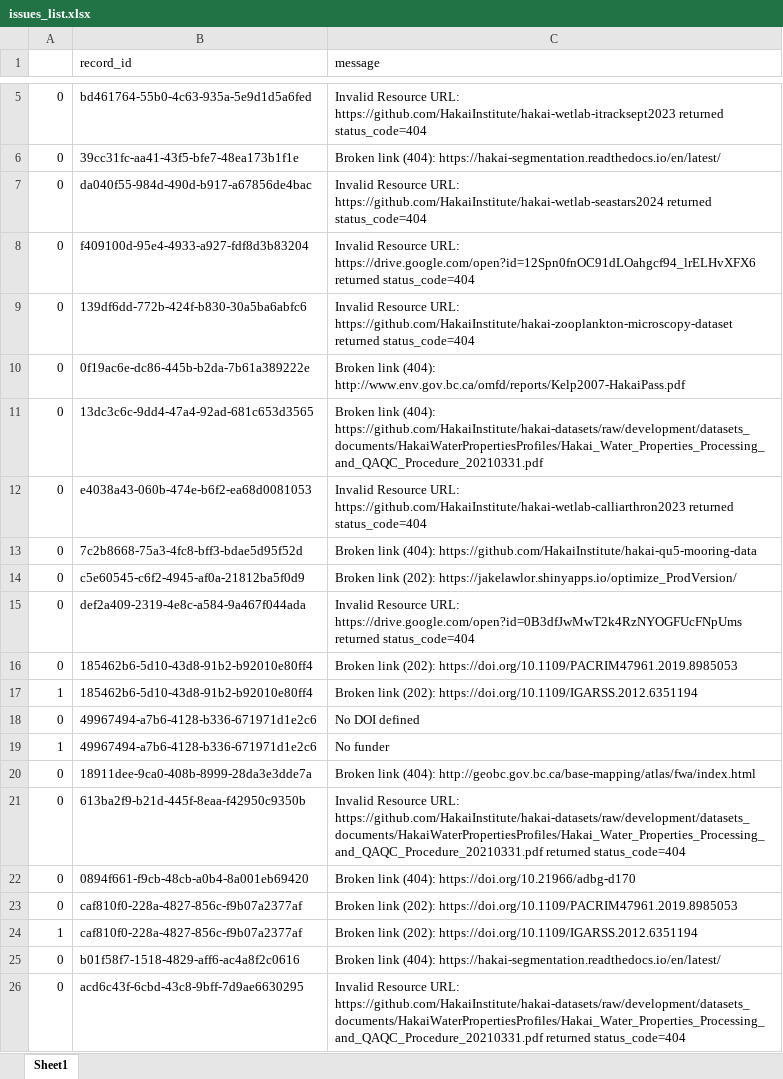
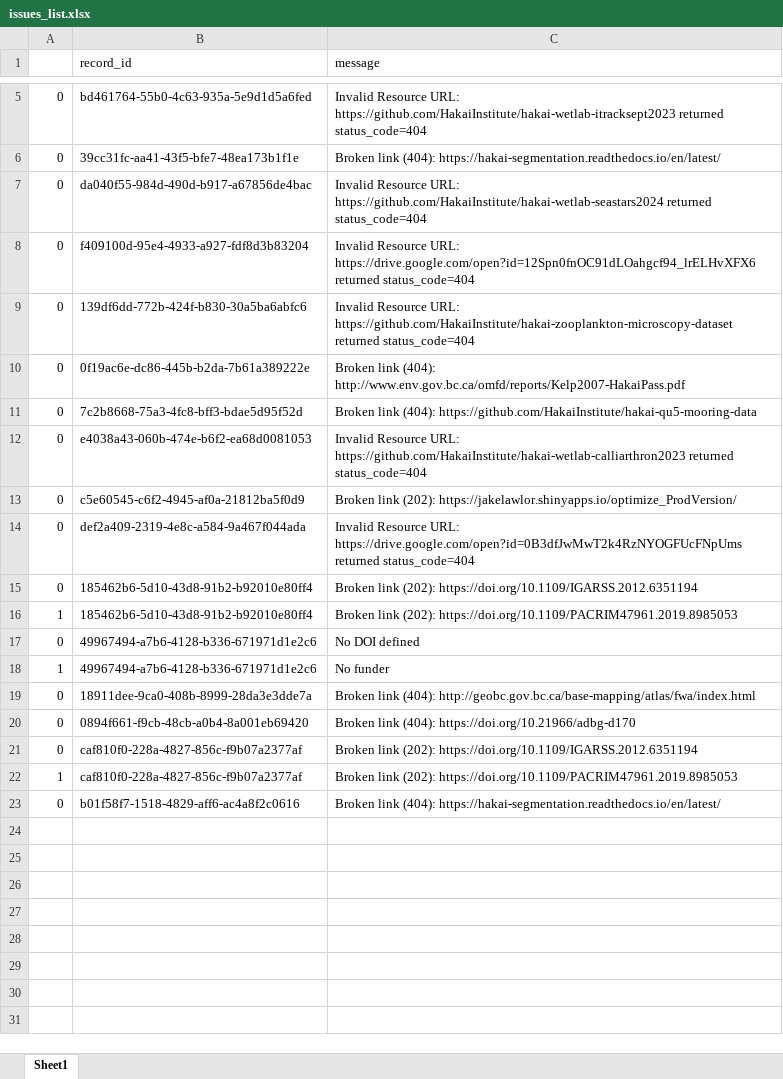
Before and after one commit to HakaiInstitute/hakai-ckan-records-checks, an Excel workbook: docs/issues_list.xlsx, sheet Sheet1, drawn as a sheet; only a part is shown, gaps mark what is left out; values as stored, in another font and other column widths than the file's, no borders; removed rows and columns are numbered as before the commit, all else as after; the diff names each change by its address in the sheet, - before the commit and + after, or states it on an @@ line.

```diff
--- a/docs/issues_list.xlsx (sheet Sheet1)
+++ b/docs/issues_list.xlsx (sheet Sheet1)
-B11 (record_id): 13dc3c6c-9dd4-47a4-92ad-681c653d3565
+B11 (record_id): 7c2b8668-75a3-4fc8-bff3-bdae5d95f52d
-C11 (message): …link (404): https://github.com/HakaiInstitute/hakai-datasets/raw/development/datasets_documents/HakaiWaterPropertiesProfiles/Hakai_Water_Properties_Processing_and_QAQC_Procedure_20210331.pdf
+C11 (message): …link (404): https://github.com/HakaiInstitute/hakai-qu5-mooring-data
-row 13: 0 | 7c2b8668-75a3-4fc8-bff3-bdae5d95f52d | Broken link (404): https://github.com/HakaiInstitute/hakai-qu5-mooring-data
-C15 (message): …link (202): https://doi.org/10.1109/PACRIM47961.2019.8985053
+C15 (message): …link (202): https://doi.org/10.1109/IGARSS.2012.6351194
-C16 (message): …link (202): https://doi.org/10.1109/IGARSS.2012.6351194
+C16 (message): …link (202): https://doi.org/10.1109/PACRIM47961.2019.8985053
-row 21: 0 | 613ba2f9-b21d-445f-8eaa-f42950c9350b | Invalid Resource URL: https://github.com/HakaiInstitute/hakai-datasets/raw/development/datasets_documents/HakaiWaterPropertiesProfiles/Hakai_Water_Properties_Processing_and_QAQC_Procedure_20210331.pdf returned status_code=404
-C21 (message): …link (202): https://doi.org/10.1109/PACRIM47961.2019.8985053
+C21 (message): …link (202): https://doi.org/10.1109/IGARSS.2012.6351194
-C22 (message): …link (202): https://doi.org/10.1109/IGARSS.2012.6351194
+C22 (message): …link (202): https://doi.org/10.1109/PACRIM47961.2019.8985053
-row 26: 0 | acd6c43f-6cbd-43c8-9bff-7d9ae6630295 | Invalid Resource URL: https://github.com/HakaiInstitute/hakai-datasets/raw/development/datasets_documents/HakaiWaterPropertiesProfiles/Hakai_Water_Properties_Processing_and_QAQC_Procedure_20210331.pdf returned status_code=404
```
Also changed, not shown: docs/catalog_summary.xlsx, 9 other files.
